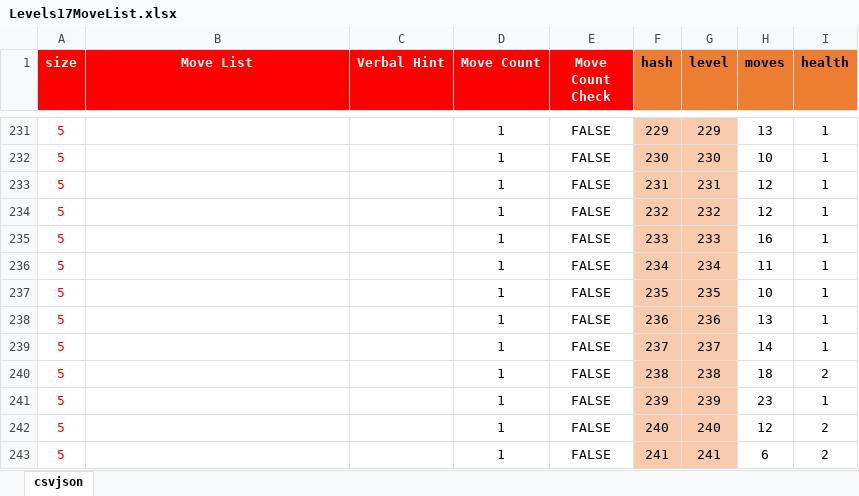
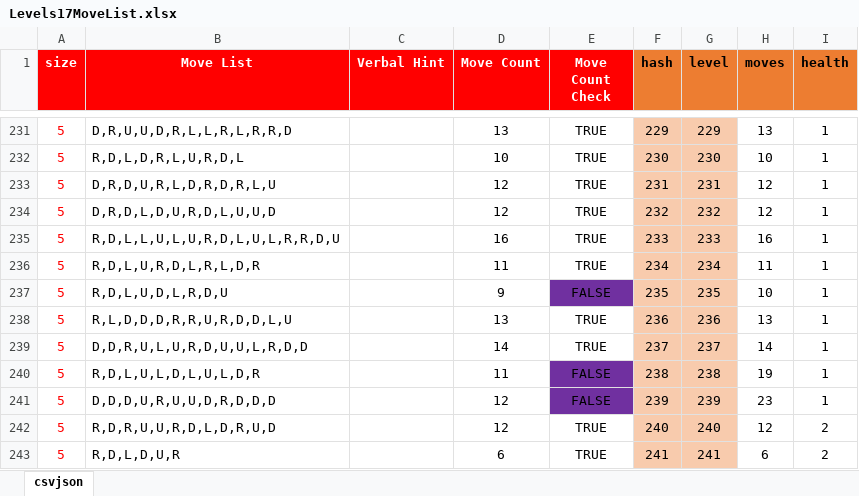
Before and after one commit to emchar1/PUZLBoy, an Excel workbook: JSON/Levels17MoveList.xlsx, sheet csvjson, drawn as a sheet; only a part is shown, gaps mark what is left out; values as stored, in another font and other column widths than the file's, no borders; the diff covers the shown part only; the diff names each change by its address in the sheet, - before the commit and + after, or states it on an @@ line.

Commit message:
Update AchievementsList and Levels17MoveList. ChatEngine: Update dialogue. AchievementSuperEfficient: Update requirement to 22.

```diff
--- a/JSON/Levels17MoveList.xlsx (sheet csvjson)
+++ b/JSON/Levels17MoveList.xlsx (sheet csvjson)
-B231 (Move List): (empty)
+B231 (Move List): D,R,U,U,D,R,L,L,R,L,R,R,D
-D231 (Move Count): 1
+D231 (Move Count): 13
-E231:E236 (Move Count Check): FALSE
+E231:E236 (Move Count Check): TRUE
-B232 (Move List): (empty)
+B232 (Move List): R,D,L,D,R,L,U,R,D,L
-D232 (Move Count): 1
+D232 (Move Count): 10
-B233 (Move List): (empty)
+B233 (Move List): D,R,D,U,R,L,D,R,D,R,L,U
-D233:D234 (Move Count): 1
+D233:D234 (Move Count): 12
-B234 (Move List): (empty)
+B234 (Move List): D,R,D,L,D,U,R,D,L,U,U,D
-B235 (Move List): (empty)
+B235 (Move List): R,D,L,L,U,L,U,R,D,L,U,L,R,R,D,U
-D235 (Move Count): 1
+D235 (Move Count): 16
-B236 (Move List): (empty)
+B236 (Move List): R,D,L,U,R,D,L,R,L,D,R
-D236 (Move Count): 1
+D236 (Move Count): 11
-B237 (Move List): (empty)
+B237 (Move List): R,D,L,U,D,L,R,D,U
-D237 (Move Count): 1
+D237 (Move Count): 9
-E237 fill: none
+E237 fill: #7030A0
-B238 (Move List): (empty)
+B238 (Move List): R,L,D,D,D,R,R,U,R,D,D,L,U
-D238 (Move Count): 1
+D238 (Move Count): 13
-E238:E239 (Move Count Check): FALSE
+E238:E239 (Move Count Check): TRUE
-B239 (Move List): (empty)
+B239 (Move List): D,D,R,U,L,U,R,D,U,U,L,R,D,D
-D239 (Move Count): 1
+D239 (Move Count): 14
-B240 (Move List): (empty)
+B240 (Move List): R,D,L,U,L,D,L,U,L,D,R
-D240 (Move Count): 1
+D240 (Move Count): 11
-E240:E241 fill: none
+E240:E241 fill: #7030A0
-H240 (moves): 18
+H240 (moves): 19
-I240 (health): 2
+I240 (health): 1
-B241 (Move List): (empty)
+B241 (Move List): D,D,D,U,R,U,U,D,R,D,D,D
-D241:D242 (Move Count): 1
+D241:D242 (Move Count): 12
-B242 (Move List): (empty)
+B242 (Move List): R,D,R,U,U,R,D,L,D,R,U,D
-E242:E243 (Move Count Check): FALSE
+E242:E243 (Move Count Check): TRUE
-B243 (Move List): (empty)
+B243 (Move List): R,D,L,D,U,R
-D243 (Move Count): 1
+D243 (Move Count): 6
```
Also changed, not shown: 69 edited cells and cell formats elsewhere in this sheet, JSON/AchievementsList.xlsx, 2 other files.
